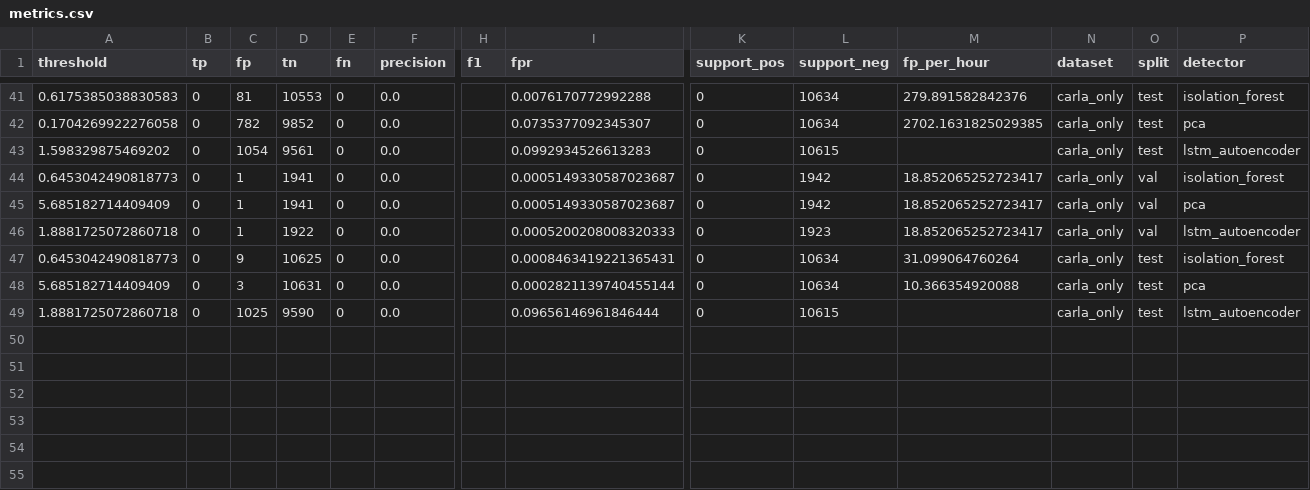
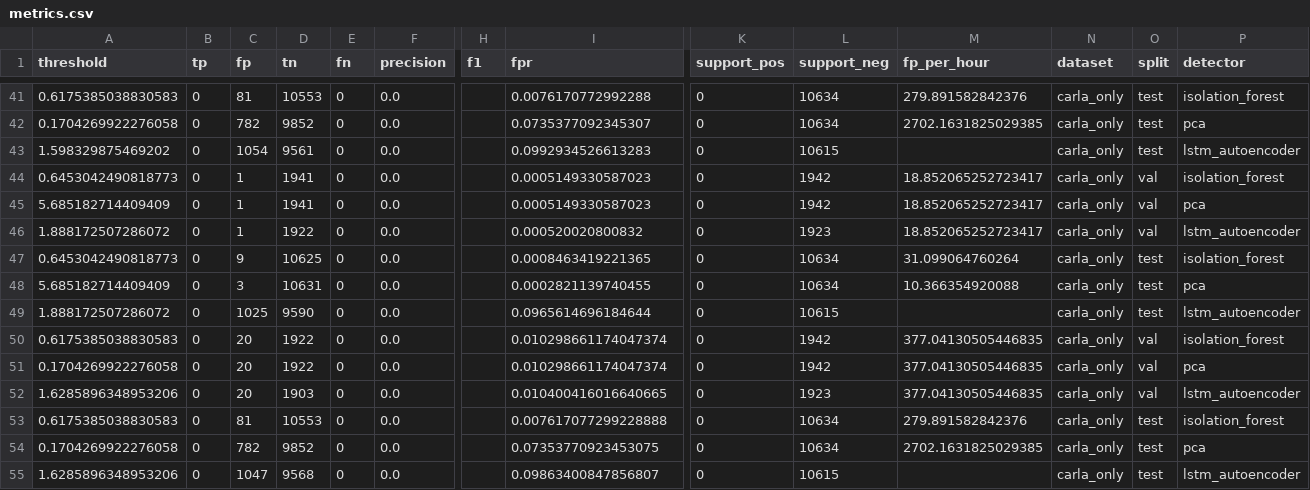
Before and after one commit to PeytonAndras/can_ids, a CSV file: results/unsupervised/carla_only/metrics.csv, drawn as a sheet; only a part is shown, gaps mark what is left out; rows hold the shown columns only; the diff names each change by its address in the sheet, - before the commit and + after, or states it on an @@ line.

Commit message:
new models and thresholding on carla_only data

```diff
--- a/results/unsupervised/carla_only/metrics.csv
+++ b/results/unsupervised/carla_only/metrics.csv
-I44:I45 (fpr): 0.0005149330587023687
+I44:I45 (fpr): 0.0005149330587023
-A46 (threshold): 1.8881725072860718
+A46 (threshold): 1.888172507286072
-I46 (fpr): 0.0005200208008320333
+I46 (fpr): 0.000520020800832
-I47 (fpr): 0.0008463419221365431
+I47 (fpr): 0.0008463419221365
-I48 (fpr): 0.0002821139740455144
+I48 (fpr): 0.0002821139740455
-A49 (threshold): 1.8881725072860718
+A49 (threshold): 1.888172507286072
-I49 (fpr): 0.09656146961846444
+I49 (fpr): 0.0965614696184644
+row 50: 0.6175385038830583 | 0 | 20 | 1922 | 0 | 0.0 |  | 0.010298661174047374 | 0 | 1942 | 377.04130505446835 | carla_only | val | isolation_forest
+row 51: 0.1704269922276058 | 0 | 20 | 1922 | 0 | 0.0 |  | 0.010298661174047374 | 0 | 1942 | 377.04130505446835 | carla_only | val | pca
+row 52: 1.6285896348953206 | 0 | 20 | 1903 | 0 | 0.0 |  | 0.010400416016640665 | 0 | 1923 | 377.04130505446835 | carla_only | val | lstm_autoencoder
+row 53: 0.6175385038830583 | 0 | 81 | 10553 | 0 | 0.0 |  | 0.007617077299228888 | 0 | 10634 | 279.891582842376 | carla_only | test | isolation_forest
+row 54: 0.1704269922276058 | 0 | 782 | 9852 | 0 | 0.0 |  | 0.07353770923453075 | 0 | 10634 | 2702.1631825029385 | carla_only | test | pca
+row 55: 1.6285896348953206 | 0 | 1047 | 9568 | 0 | 0.0 |  | 0.09863400847856807 | 0 | 10615 |  | carla_only | test | lstm_autoencoder
```
Also changed, not shown: results/unsupervised/carla_only/lstm_autoencoder_test_scores.csv, results/unsupervised/carla_only/lstm_autoencoder_train_scores.csv, 4 other files.
